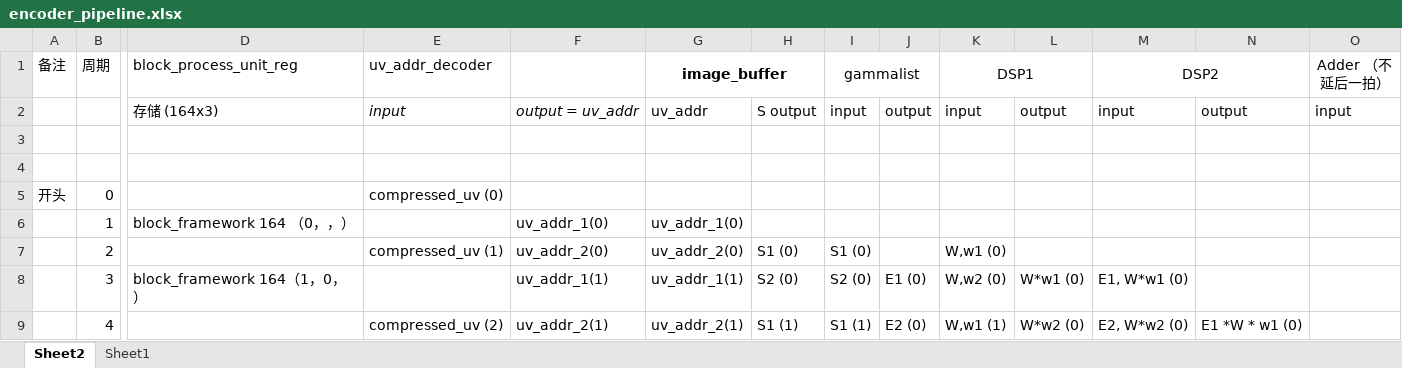
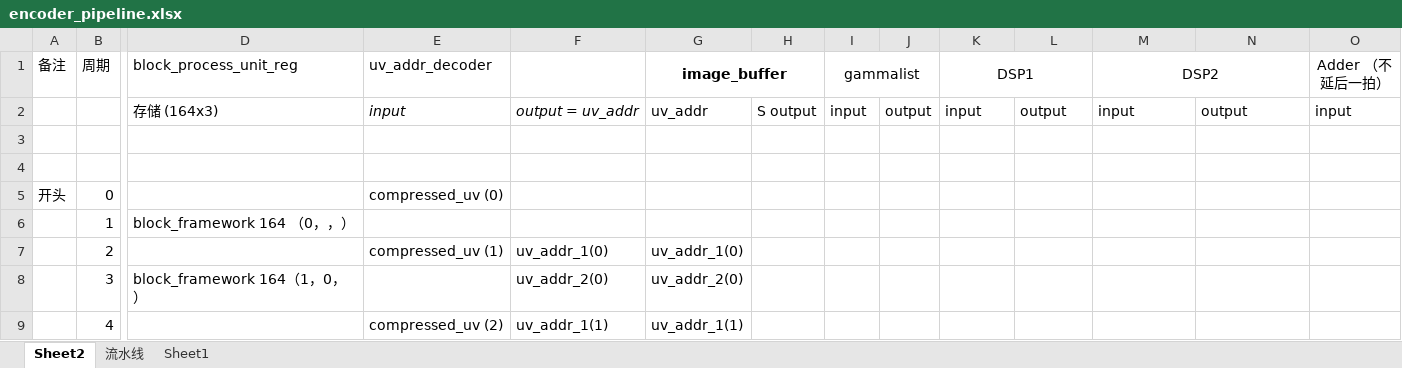
Before and after one commit to rl3721/VPA_documents, an Excel workbook: encoder_pipeline.xlsx, sheet Sheet2, drawn as a sheet; only a part is shown, gaps mark what is left out; values as stored, in another font and other column widths than the file's, no borders; the diff covers the shown part only; the diff names each change by its address in the sheet, - before the commit and + after, or states it on an @@ line.

Commit message:
Feature: 1 beat calculation,update encoder and pipeline document

```diff
--- a/encoder_pipeline.xlsx (sheet Sheet2)
+++ b/encoder_pipeline.xlsx (sheet Sheet2)
+sheet tab: 流水线
-F6: uv_addr_1(0)
+F6: (empty)
-G6 (image_buffer): uv_addr_1(0)
+G6 (image_buffer): (empty)
-F7: uv_addr_2(0)
+F7: uv_addr_1(0)
-G7 (image_buffer): uv_addr_2(0)
+G7 (image_buffer): uv_addr_1(0)
-H7: S1 (0)
+H7: (empty)
-I7 (gammalist): S1 (0)
+I7 (gammalist): (empty)
-K7 (DSP1): W,w1 (0)
+K7 (DSP1): (empty)
-F8: uv_addr_1(1)
+F8: uv_addr_2(0)
-G8 (image_buffer): uv_addr_1(1)
+G8 (image_buffer): uv_addr_2(0)
-H8: S2 (0)
+H8: (empty)
-I8 (gammalist): S2 (0)
+I8 (gammalist): (empty)
-J8: E1 (0)
+J8: (empty)
-K8 (DSP1): W,w2 (0)
+K8 (DSP1): (empty)
-L8: W*w1 (0)
+L8: (empty)
-M8 (DSP2): E1, W*w1 (0)
+M8 (DSP2): (empty)
-F9: uv_addr_2(1)
+F9: uv_addr_1(1)
-G9 (image_buffer): uv_addr_2(1)
+G9 (image_buffer): uv_addr_1(1)
-H9: S1 (1)
+H9: (empty)
-I9 (gammalist): S1 (1)
+I9 (gammalist): (empty)
-J9: E2 (0)
+J9: (empty)
-K9 (DSP1): W,w1 (1)
+K9 (DSP1): (empty)
-L9: W*w2 (0)
+L9: (empty)
-M9 (DSP2): E2, W*w2 (0)
+M9 (DSP2): (empty)
-N9: E1 *W * w1 (0)
+N9: (empty)
```
Also changed, not shown: 1 added row, 121 edited cells and cell formats elsewhere in this sheet, sheet Sheet1, 2 other files.
